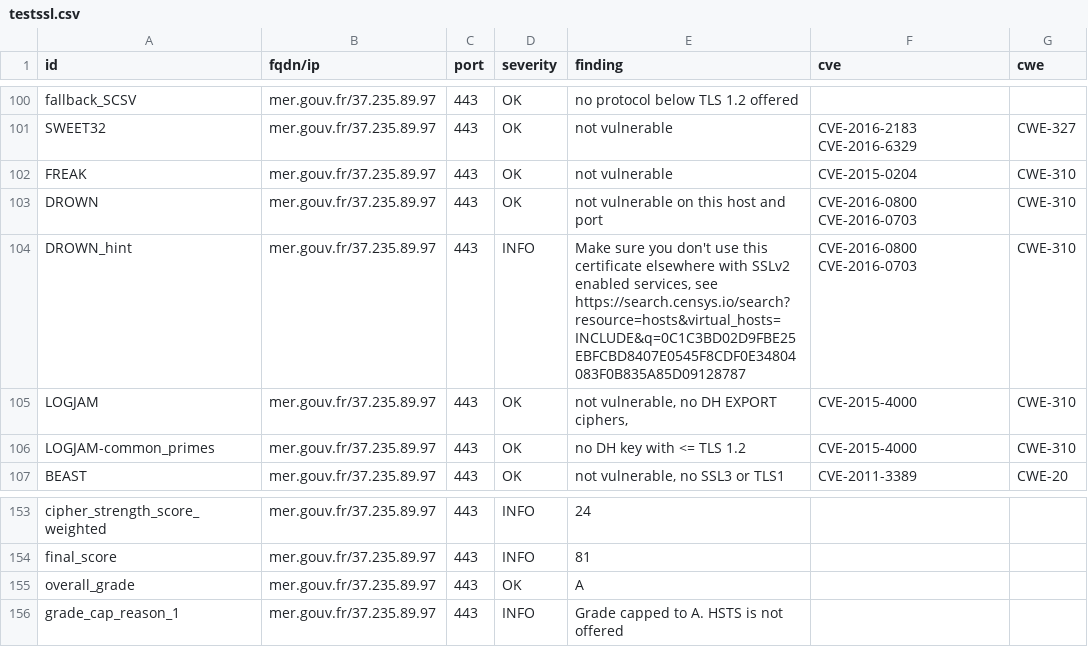
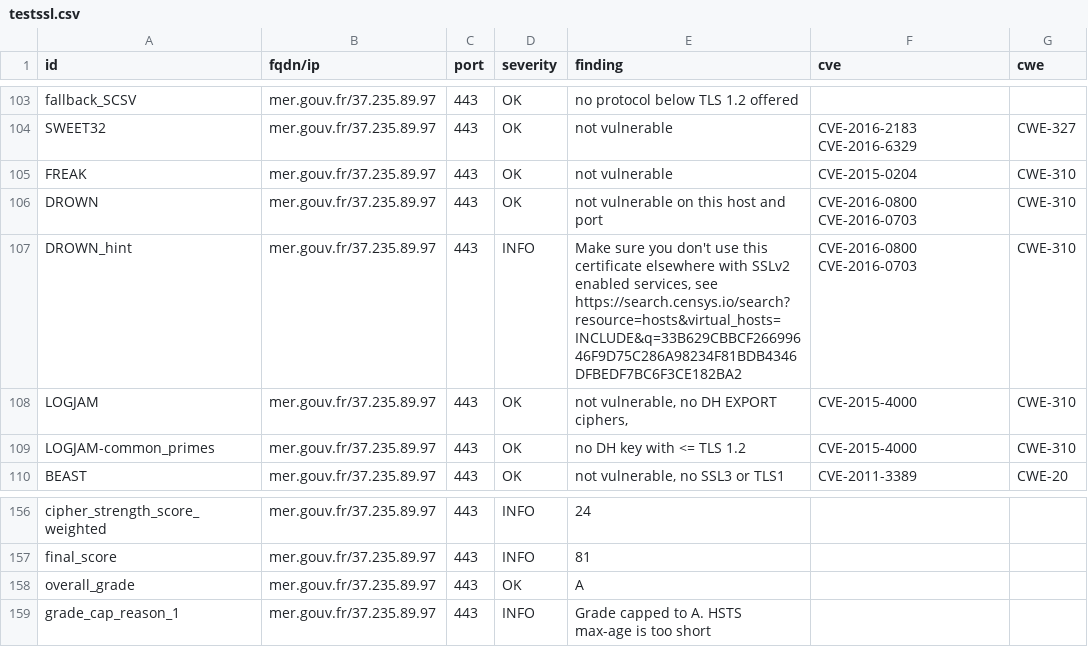
Before and after one commit to GKO-org/dashlordPrd7, a CSV file: results/aHR0cHM6Ly9tZXIuZ291di5mcg==/testssl.csv, drawn as a sheet; only a part is shown, gaps mark what is left out; the diff covers the shown part only.

Commit message:
update: https://mer.gouv.fr

```diff
--- a/results/aHR0cHM6Ly9tZXIuZ291di5mcg==/testssl.csv
+++ b/results/aHR0cHM6Ly9tZXIuZ291di5mcg==/testssl.csv
@@ -103,3 +106,3 @@
 "DROWN","mer.gouv.fr/37.235.89.97","443","OK","not vulnerable on this host and port","CVE-2016-0800 CVE-2016-0703","CWE-310"
-"DROWN_hint","mer.gouv.fr/37.235.89.97","443","INFO","Make sure you don't use this certificate elsewhere with SSLv2 enabled services, see https://search.censys.io/search?resource=hosts&virtual_hosts=INCLUDE&q=0C1C3BD02D9FBE25EBFCBD8407E0545F8CDF0E34804083F0B835A85D09128787","CVE-2016-0800 CVE-2016-0703","CWE-310"
+"DROWN_hint","mer.gouv.fr/37.235.89.97","443","INFO","Make sure you don't use this certificate elsewhere with SSLv2 enabled services, see https://search.censys.io/search?resource=hosts&virtual_hosts=INCLUDE&q=33B629CBBCF26699646F9D75C286A98234F81BDB4346DFBEDF7BC6F3CE182BA2","CVE-2016-0800 CVE-2016-0703","CWE-310"
 "LOGJAM","mer.gouv.fr/37.235.89.97","443","OK","not vulnerable, no DH EXPORT ciphers,","CVE-2015-4000","CWE-310"
@@ -155,2 +158,2 @@
 "overall_grade","mer.gouv.fr/37.235.89.97","443","OK","A","",""
-"grade_cap_reason_1","mer.gouv.fr/37.235.89.97","443","INFO","Grade capped to A. HSTS is not offered","",""
+"grade_cap_reason_1","mer.gouv.fr/37.235.89.97","443","INFO","Grade capped to A. HSTS max-age is too short","",""
```
Also changed, not shown: 4 added rows, 1 removed row and 12 edited cells elsewhere in this file, 10 other files.
